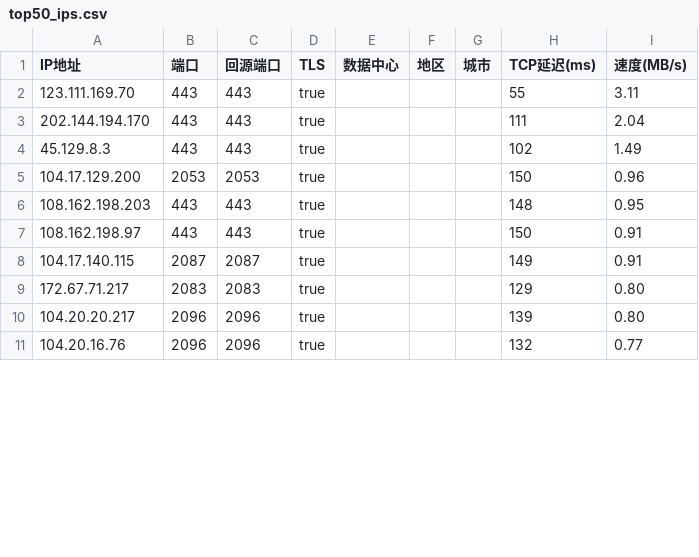
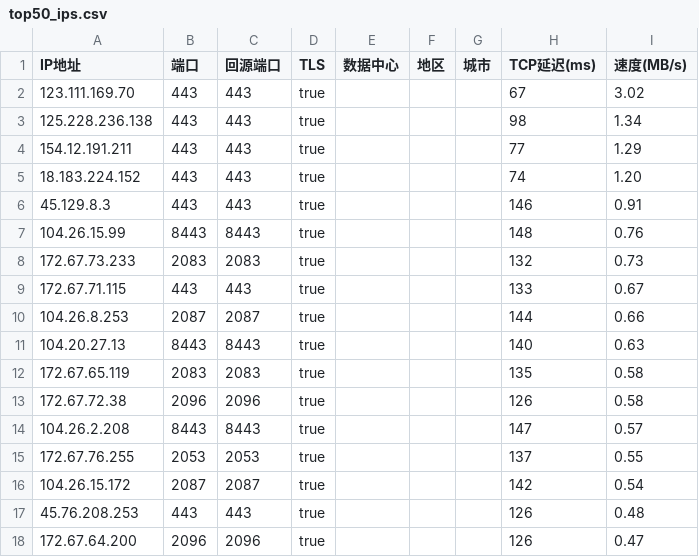
Before and after one commit to beandrewang/iptest, a CSV file: top50_ips.csv, drawn as a sheet; only a part is shown; the diff covers the shown part only.

```diff
--- a/top50_ips.csv
+++ b/top50_ips.csv
@@ -1,11 +1,18 @@
 IP地址,端口,回源端口,TLS,数据中心,地区,城市,TCP延迟(ms),速度(MB/s)
-123.111.169.70,443,443,true,,,,55,3.11
-202.144.194.170,443,443,true,,,,111,2.04
-45.129.8.3,443,443,true,,,,102,1.49
-104.17.129.200,2053,2053,true,,,,150,0.96
-108.162.198.203,443,443,true,,,,148,0.95
-108.162.198.97,443,443,true,,,,150,0.91
-104.17.140.115,2087,2087,true,,,,149,0.91
-172.67.71.217,2083,2083,true,,,,129,0.80
-104.20.20.217,2096,2096,true,,,,139,0.80
-104.20.16.76,2096,2096,true,,,,132,0.77
+123.111.169.70,443,443,true,,,,67,3.02
+125.228.236.138,443,443,true,,,,98,1.34
+154.12.191.211,443,443,true,,,,77,1.29
+18.183.224.152,443,443,true,,,,74,1.20
+45.129.8.3,443,443,true,,,,146,0.91
+104.26.15.99,8443,8443,true,,,,148,0.76
+172.67.73.233,2083,2083,true,,,,132,0.73
+172.67.71.115,443,443,true,,,,133,0.67
+104.26.8.253,2087,2087,true,,,,144,0.66
+104.20.27.13,8443,8443,true,,,,140,0.63
+172.67.65.119,2083,2083,true,,,,135,0.58
+172.67.72.38,2096,2096,true,,,,126,0.58
+104.26.2.208,8443,8443,true,,,,147,0.57
+172.67.76.255,2053,2053,true,,,,137,0.55
+104.26.15.172,2087,2087,true,,,,142,0.54
+45.76.208.253,443,443,true,,,,126,0.48
+172.67.64.200,2096,2096,true,,,,126,0.47
```
Also changed, not shown: 7 added rows, 8 removed rows and 22 edited cells elsewhere in this file, 1 other file.
